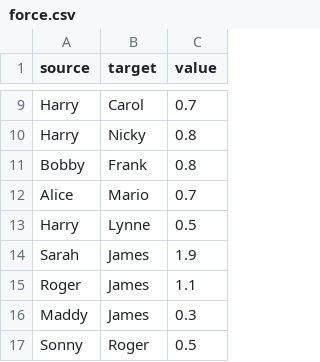
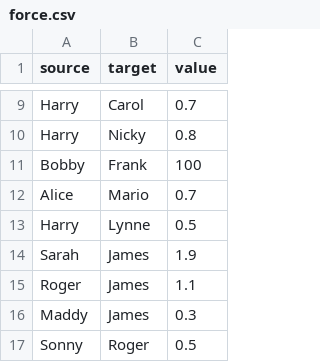
Before and after one commit to crystalrood/erood.github.io, a CSV file: D3_example_2/force.csv, drawn as a sheet; only a part is shown, gaps mark what is left out.

Commit message:
adding second d3

```diff
--- a/D3_example_2/force.csv
+++ b/D3_example_2/force.csv
@@ -10,3 +10,3 @@ Harry,Carol,0.7
 Harry,Nicky,0.8
-Bobby,Frank,0.8
+Bobby,Frank,100
 Alice,Mario,0.7
```
